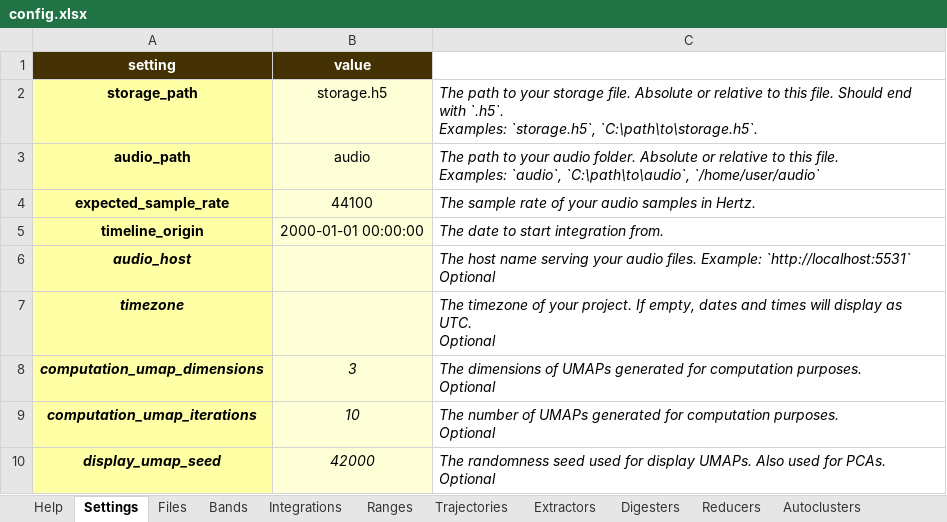
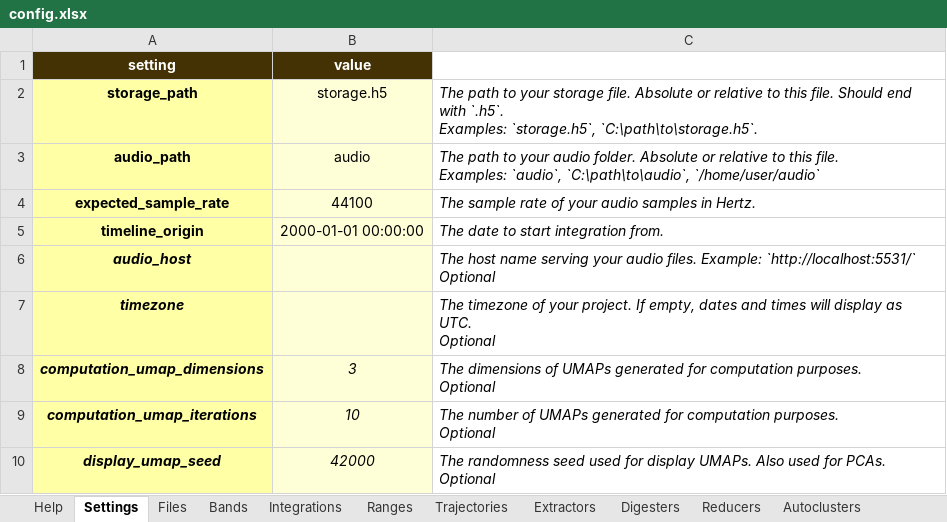
Before and after one commit to sound-scape-explorer/sound-scape-explorer, an Excel workbook: examples/campaigns/new-campaign/config.xlsx, sheet Settings, drawn as a sheet; values as stored, in another font and other column widths than the file's, no borders; ↵ is a line break in a cell; the diff names each change by its address in the sheet, - before the commit and + after, or states it on an @@ line.

Commit message:
fix(Examples/DefaultConfig): Update audio host example

```diff
--- a/examples/campaigns/new-campaign/config.xlsx (sheet Settings)
+++ b/examples/campaigns/new-campaign/config.xlsx (sheet Settings)
-C6: …files. Example: `http://localhost:5531` ↵ Optional
+C6: …files. Example: `http://localhost:5531/` ↵ Optional
```
